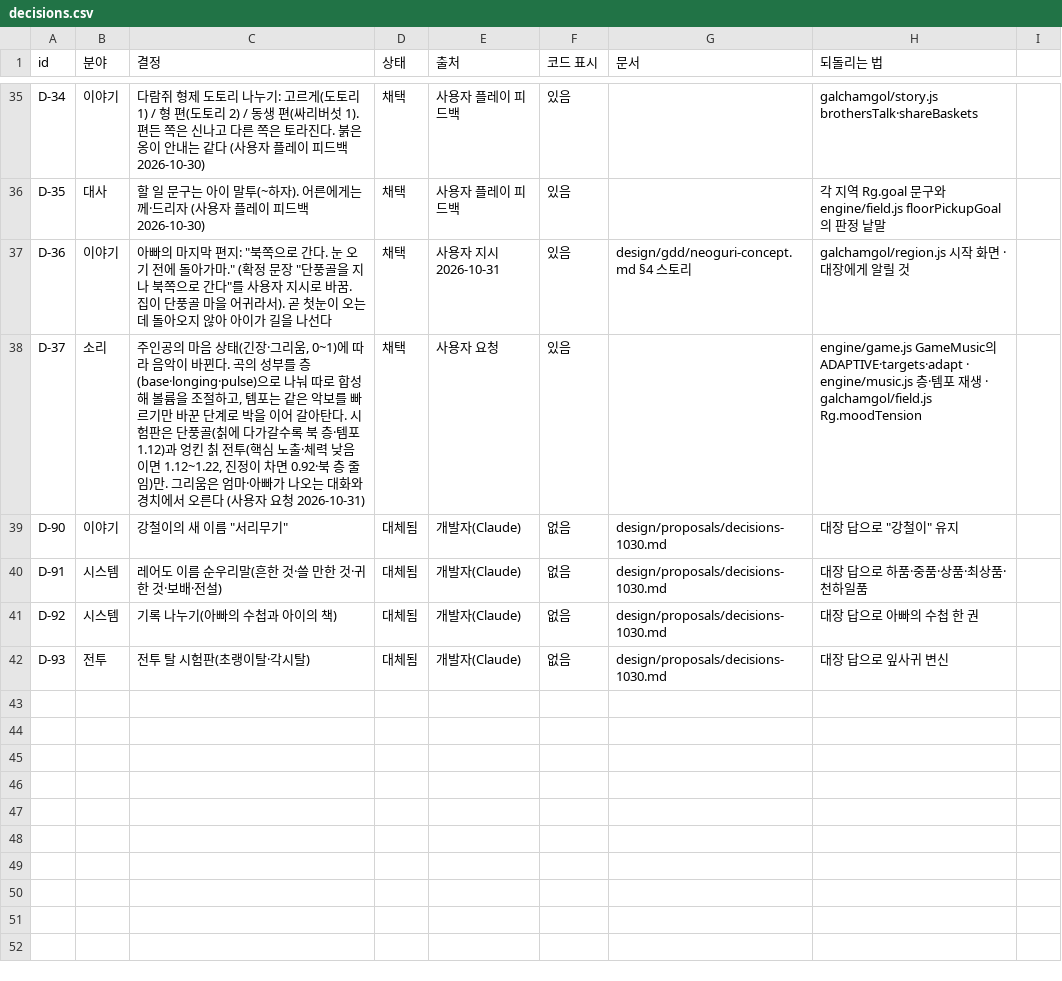
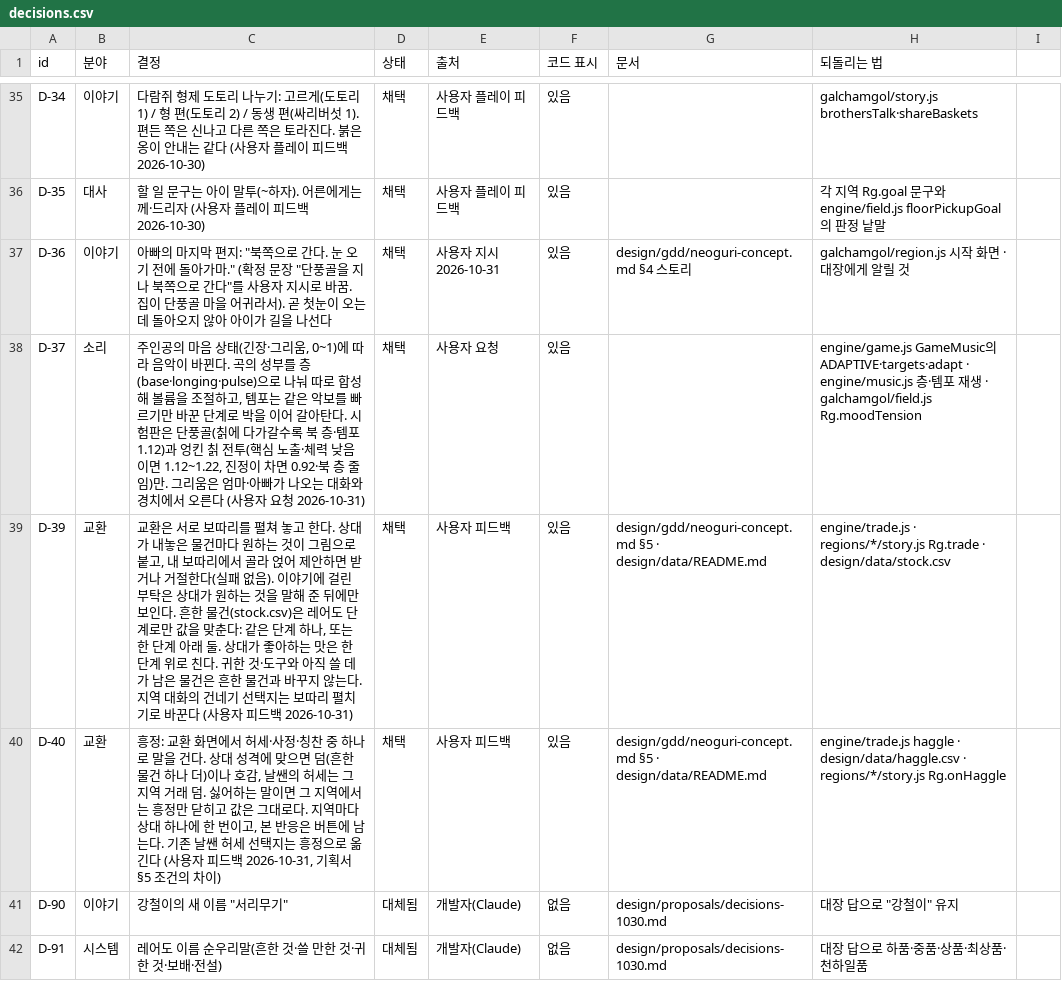
Before and after one commit to MATTTTJ/PACKOON, a CSV file: design/data/decisions.csv, drawn as a sheet; only a part is shown, gaps mark what is left out; the shorter side is filled out with more unchanged rows; the diff names each change by its address in the sheet, - before the commit and + after, or states it on an @@ line.

```diff
--- a/design/data/decisions.csv
+++ b/design/data/decisions.csv
+row 39: D-39 | 교환 | 교환은 서로 보따리를 펼쳐 놓고 한다. 상대가 내놓은 물건마다 원하는 것이 그림으로 붙고, 내 보따리에서 골라 얹어 제안하면 받거나 거절한다(실패 없음). 이야기에 걸린 부탁은 상대가 원하는 것을 말해 준 뒤에만 보인다. 흔한 물건(stock.csv)은 레어도 단계로만 값을 맞춘다: 같은 단계 하나, 또는 한 단계 아래 둘. 상대가 좋아하는 맛은 한 단계 위로 친다. 귀한 것·도구와 아직 쓸 데가 남은 물건은 흔한 물건과 바꾸지 않는다. 지역 대화의 건네기 선택지는 보따리 펼치기로 바꾼다 (사용자 피드백 2026-10-31) | 채택 | 사용자 피드백 | 있음 | design/gdd/neoguri-concept.md §5 · design/data/README.md | engine/trade.js · regions/*/story.js Rg.trade · design/data/stock.csv
+row 40: D-40 | 교환 | 흥정: 교환 화면에서 허세·사정·칭찬 중 하나로 말을 건다. 상대 성격에 맞으면 덤(흔한 물건 하나 더)이나 호감, 날쌘의 허세는 그 지역 거래 덤. 싫어하는 말이면 그 지역에서는 흥정만 닫히고 값은 그대로다. 지역마다 상대 하나에 한 번이고, 본 반응은 버튼에 남는다. 기존 날쌘 허세 선택지는 흥정으로 옮긴다 (사용자 피드백 2026-10-31, 기획서 §5 조건의 차이) | 채택 | 사용자 피드백 | 있음 | design/gdd/neoguri-concept.md §5 · design/data/README.md | engine/trade.js haggle · design/data/haggle.csv · regions/*/story.js Rg.onHaggle
```
Also changed, not shown: 18 other files.
